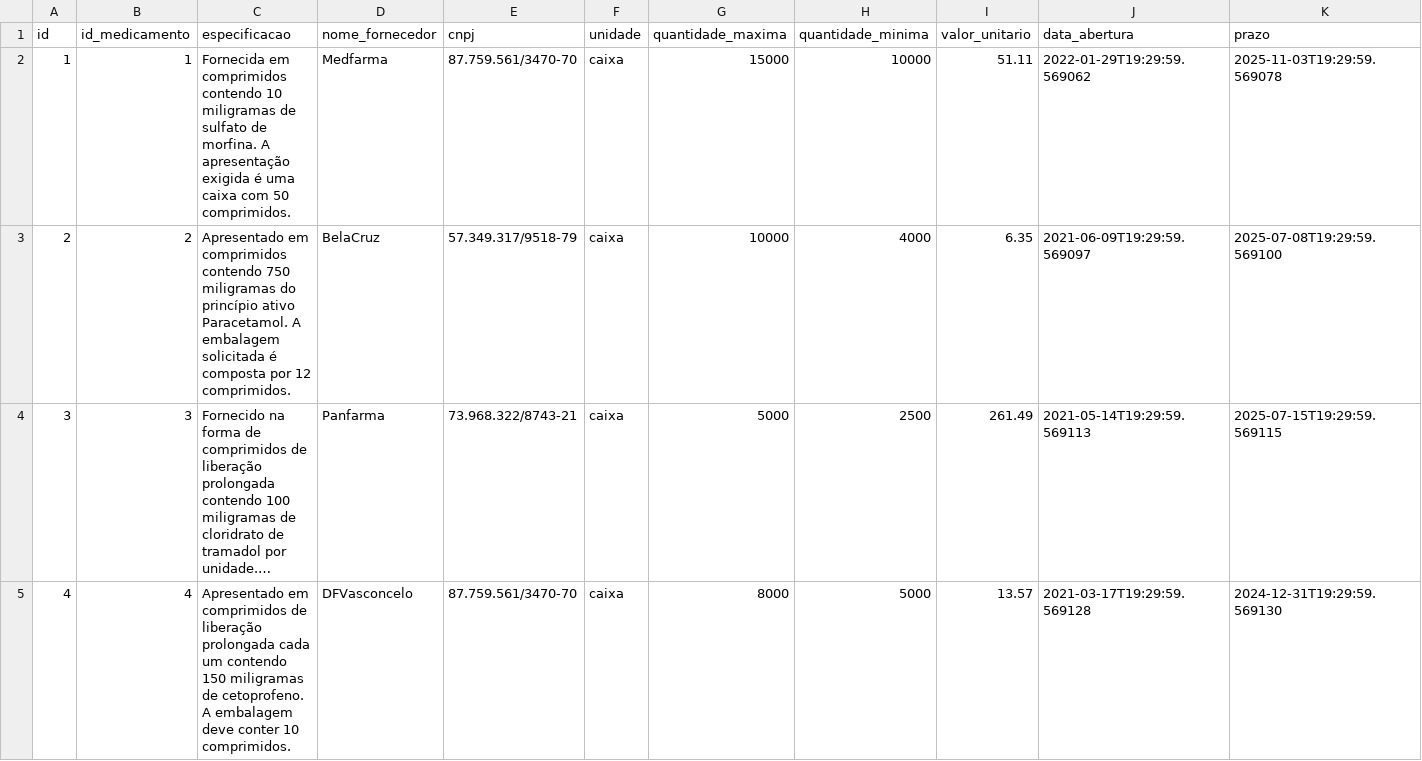
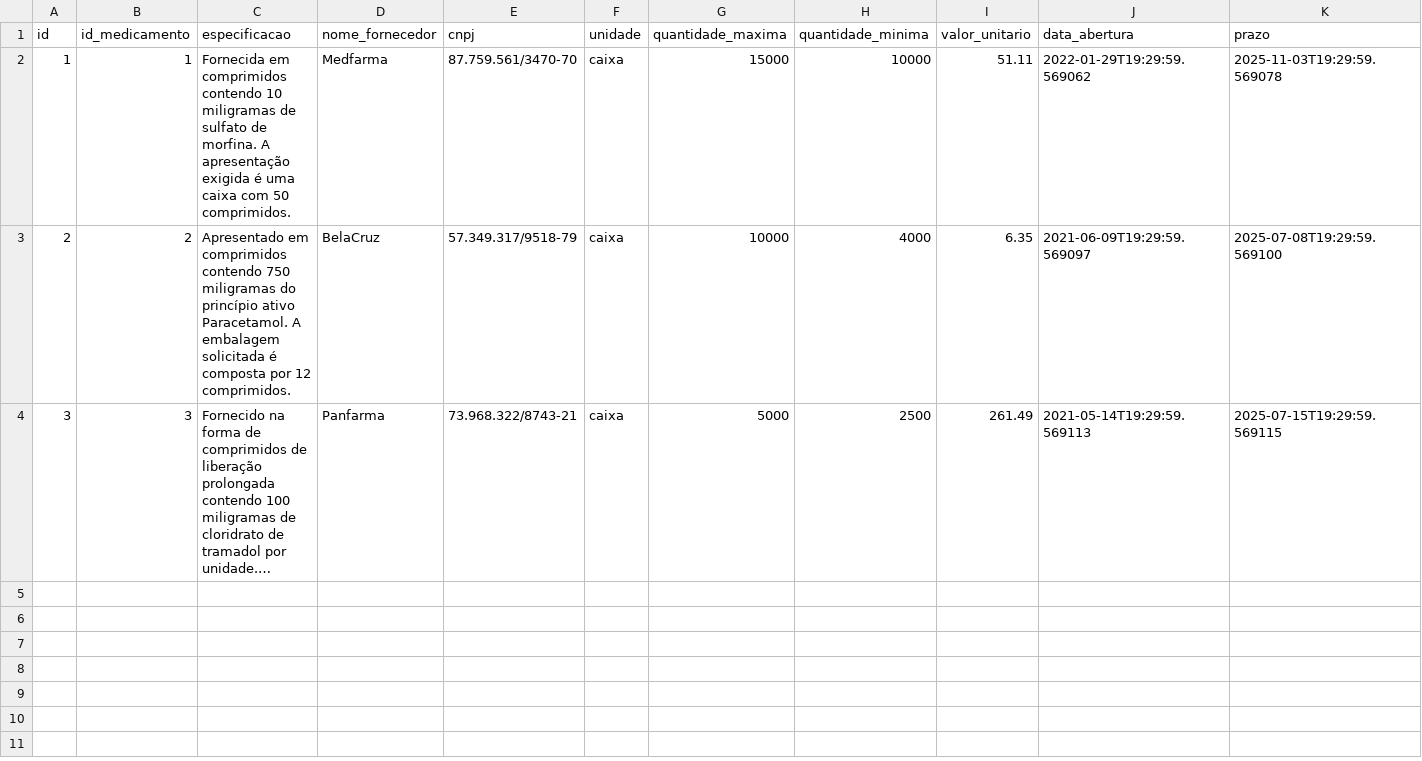
Before and after one commit to anasosl/EstocAI, a CSV file: backend/src/data/atas_registro_precos.csv, drawn as a sheet; long unchanged cells end in …; the diff names each change by its address in the sheet, - before the commit and + after, or states it on an @@ line.

Commit message:
feat: update ata registro

```diff
--- a/backend/src/data/atas_registro_precos.csv
+++ b/backend/src/data/atas_registro_precos.csv
-row 5: 4 | 4 | Apresentado em comprimidos de liberação prolongada cada um contendo 150 miligramas de cetoprofeno. A embalagem deve conter 10 comprimidos. | DFVasconcelo | 87.759.561/3470-70 | caixa | 8000 | 5000 | 13.57 | 2021-03-17T19:29:59.569128 | 2024-12-31T19:29:59.569130
```
Also changed, not shown: frontend/public/mocks/csv/atas_registro_precos.csv, 1 other file.
